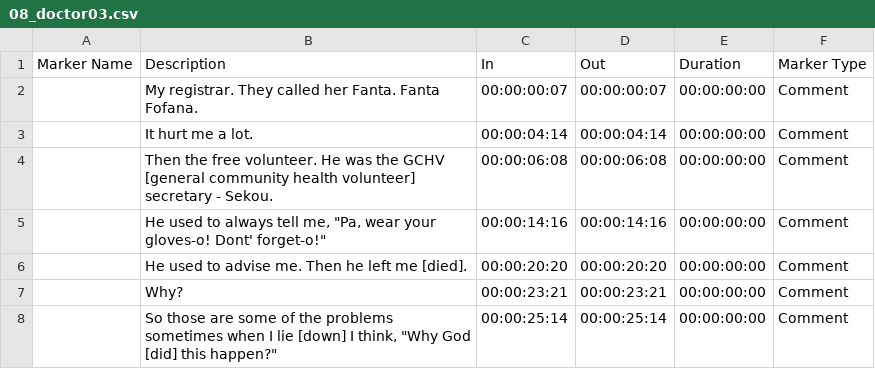
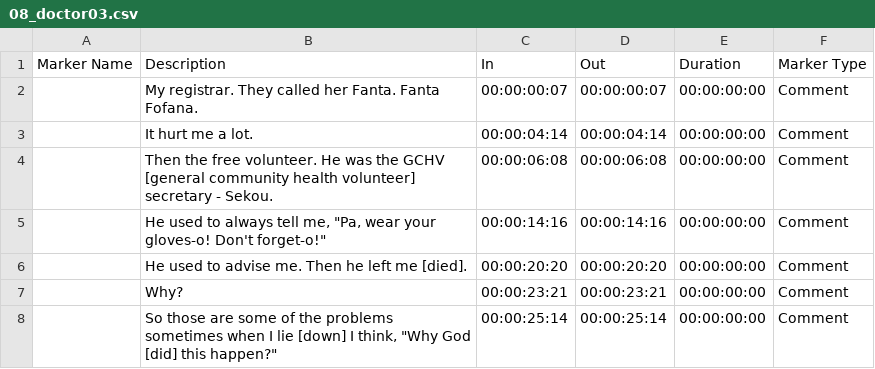
Before and after one commit to nprapps/barkedu, a CSV file: data/subtitles/08_doctor03.csv, drawn as a sheet; the diff names each change by its address in the sheet, - before the commit and + after, or states it on an @@ line.

Commit message:
fix typo in doctor subtitles

```diff
--- a/data/subtitles/08_doctor03.csv
+++ b/data/subtitles/08_doctor03.csv
-B5 (Description): …your gloves-o! Dont' forget-o!"
+B5 (Description): …your gloves-o! Don't forget-o!"
```
Also changed, not shown: data/subtitles/08a_doctor03_1.csv, 2 other files.
